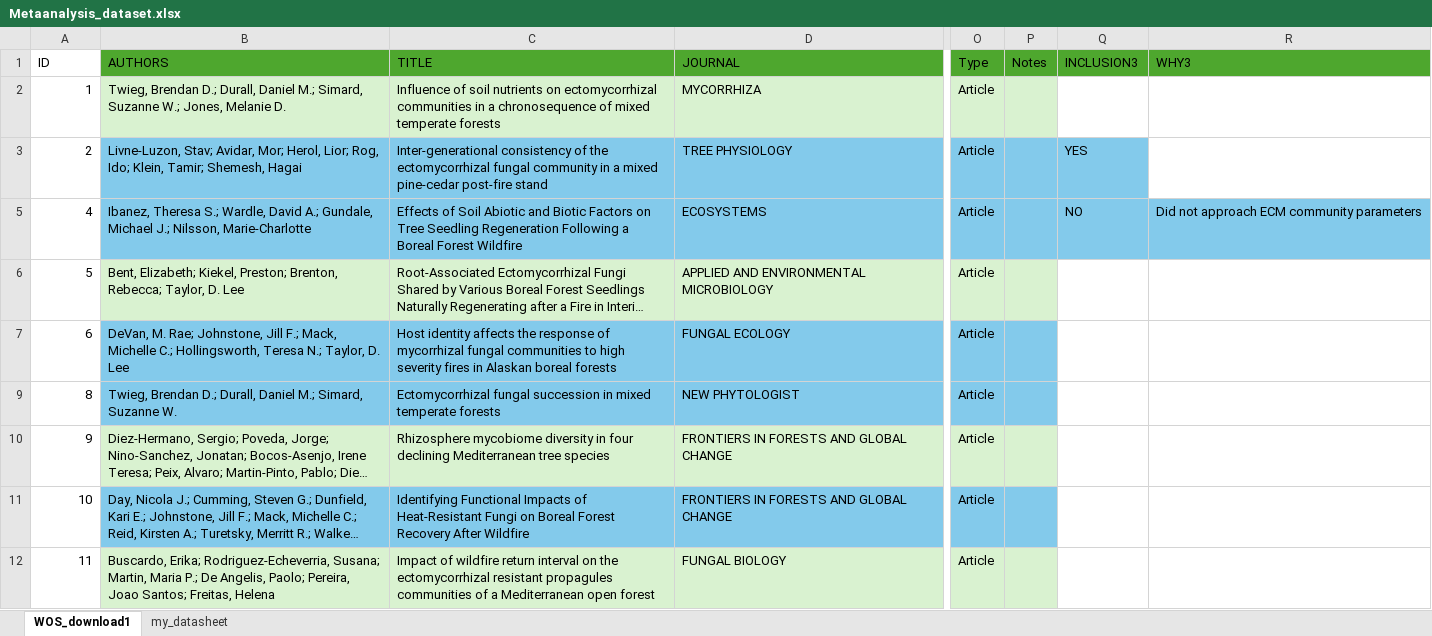
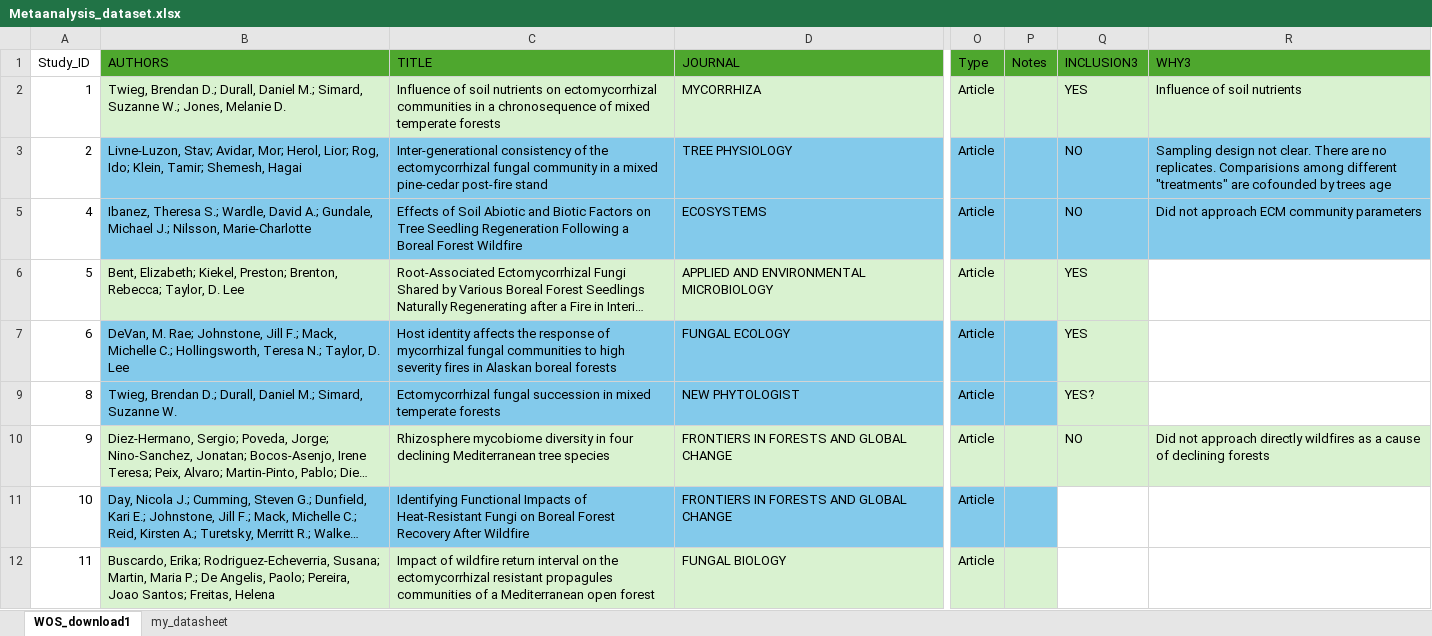
Before and after one commit to amara-ss/PhDcode, an Excel workbook: Meta_analysis/Metaanalysis_dataset.xlsx, sheet WOS_download1, drawn as a sheet; only a part is shown, gaps mark what is left out; long unchanged cells end in …; values as stored, in another font and other column widths than the file's, no borders; the diff covers the shown part only; the diff names each change by its address in the sheet, - before the commit and + after, or states it on an @@ line.

```diff
--- a/Meta_analysis/Metaanalysis_dataset.xlsx (sheet WOS_download1)
+++ b/Meta_analysis/Metaanalysis_dataset.xlsx (sheet WOS_download1)
-A1: ID
+A1: Study_ID
-Q2 (INCLUSION3): (empty)
+Q2 (INCLUSION3): YES
-Q2:R2 fill: none
+Q2:R2 fill: #D9F2D0
-R2 (WHY3): (empty)
+R2 (WHY3): Influence of soil nutrients
-Q3 (INCLUSION3): YES
+Q3 (INCLUSION3): NO
-R3 (WHY3): (empty)
+R3 (WHY3): Sampling design not clear. There are no replicates. Comparisions among different "treatments" are cofounded by trees age
-R3 fill: none
+R3 fill: #83CAEB
-Q6:Q7 (INCLUSION3): (empty)
+Q6:Q7 (INCLUSION3): YES
-Q6:Q7 fill: none
+Q6:Q7 fill: #D9F2D0
-Q9 (INCLUSION3): (empty)
+Q9 (INCLUSION3): YES?
-Q9 fill: none
+Q9 fill: #D9F2D0
-Q10 (INCLUSION3): (empty)
+Q10 (INCLUSION3): NO
-Q10:R10 fill: none
+Q10:R10 fill: #D9F2D0
-R10 (WHY3): (empty)
+R10 (WHY3): Did not approach directly wildfires as a cause of declining forests
```
Also changed, not shown: 11 added rows, 2 edited cells and cell formats elsewhere in this sheet, sheet my_datasheet, hidden cells, 3 other files.
